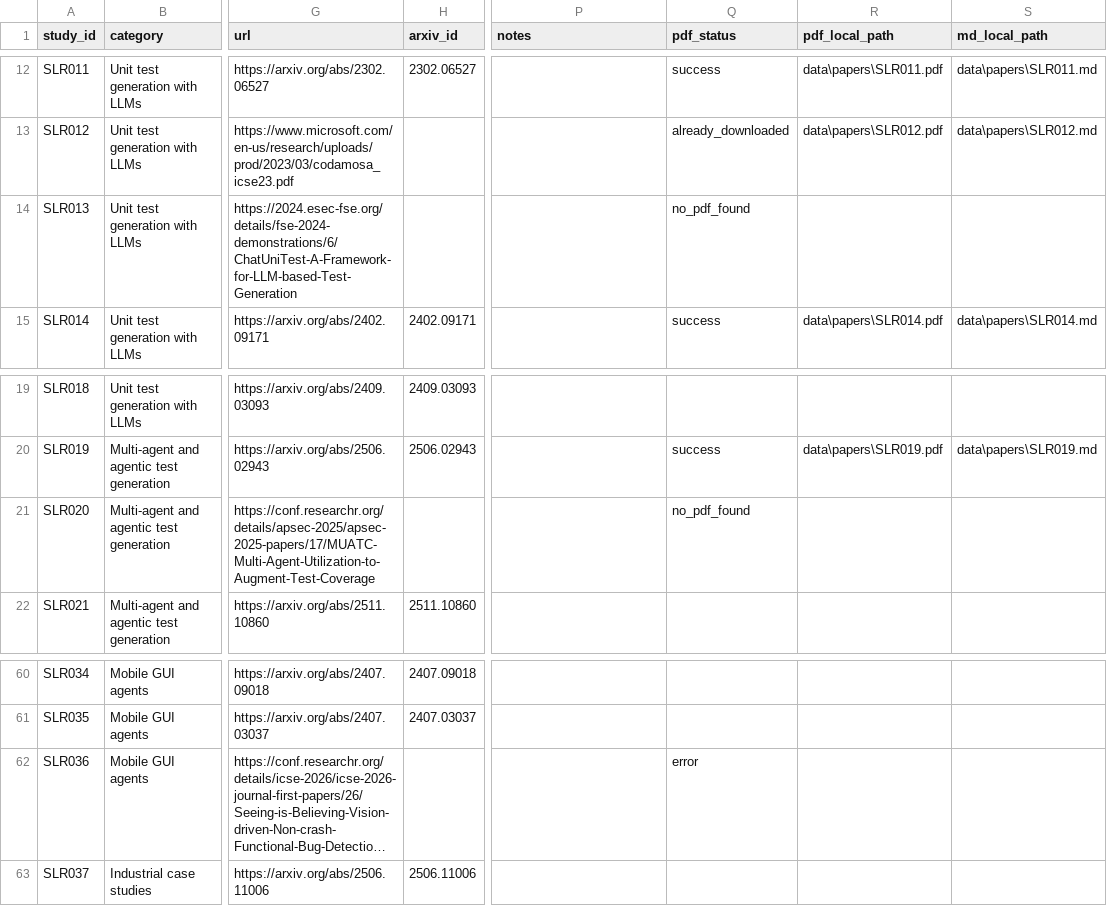
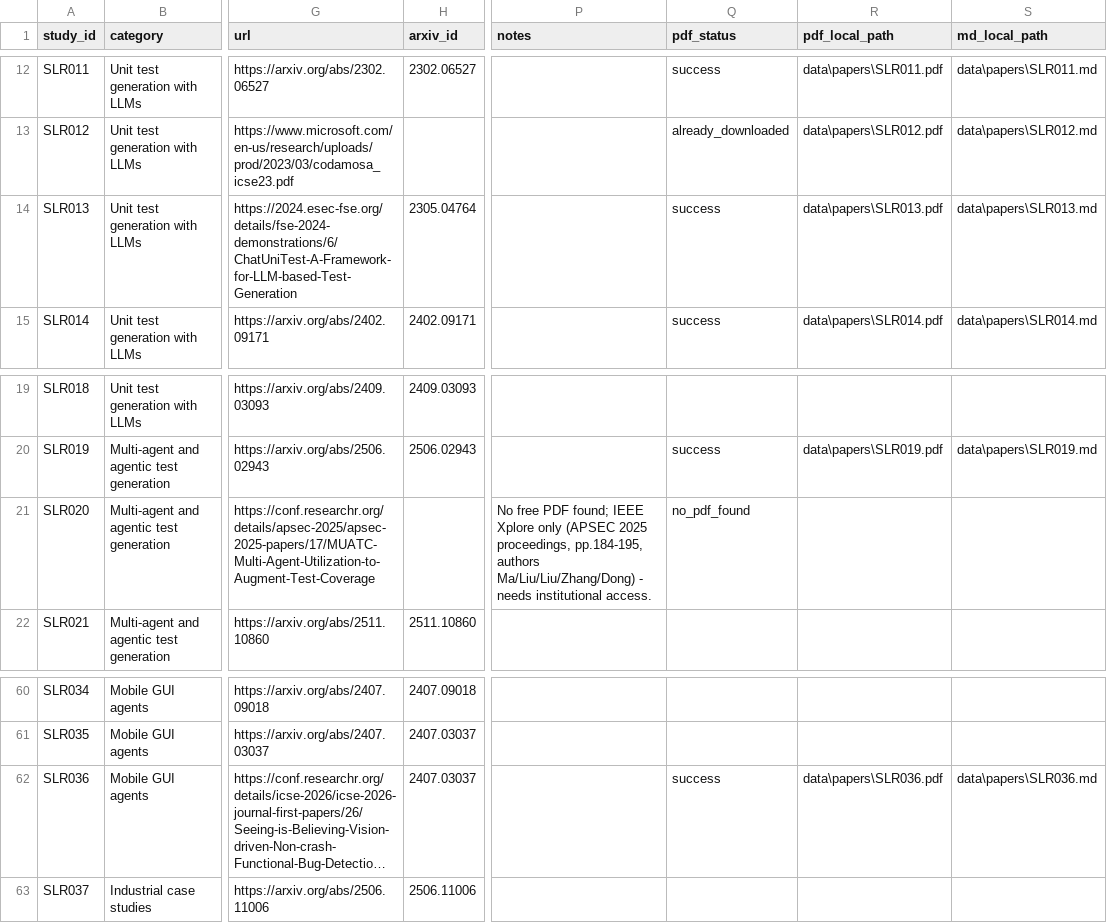
Before and after one commit to InnovAI-me/NextGeneration-Software-Testing, a CSV file: literature-review/papers-tracking.csv, drawn as a sheet; only a part is shown, gaps mark what is left out; long unchanged cells end in …; the diff names each change by its address in the sheet, - before the commit and + after, or states it on an @@ line.

```diff
--- a/literature-review/papers-tracking.csv
+++ b/literature-review/papers-tracking.csv
-H14 (arxiv_id): (empty)
+H14 (arxiv_id): 2305.04764
-Q14 (pdf_status): no_pdf_found
+Q14 (pdf_status): success
-R14 (pdf_local_path): (empty)
+R14 (pdf_local_path): data\papers\SLR013.pdf
-S14 (md_local_path): (empty)
+S14 (md_local_path): data\papers\SLR013.md
-P21 (notes): (empty)
+P21 (notes): No free PDF found; IEEE Xplore only (APSEC 2025 proceedings, pp.184-195, authors Ma/Liu/Liu/Zhang/Dong) - needs institutional access.
-H62 (arxiv_id): (empty)
+H62 (arxiv_id): 2407.03037
-Q62 (pdf_status): error
+Q62 (pdf_status): success
-R62 (pdf_local_path): (empty)
+R62 (pdf_local_path): data\papers\SLR036.pdf
-S62 (md_local_path): (empty)
+S62 (md_local_path): data\papers\SLR036.md
```
Also changed, not shown: data/papers/fetch-log.csv.
